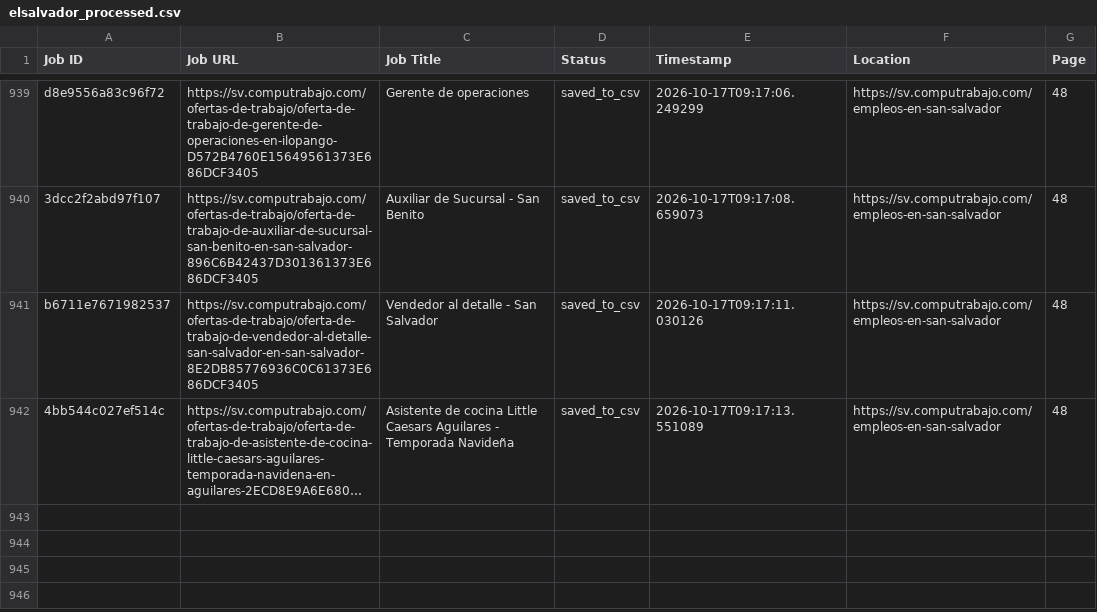
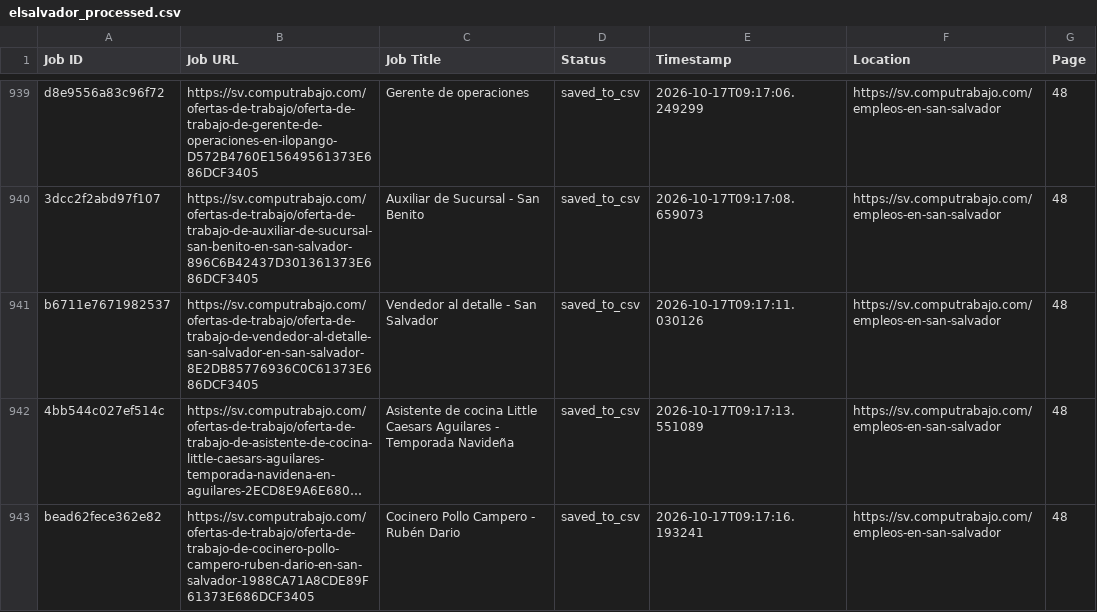
Before and after one commit to liliankason/computrabajo_elsalvador_scraper, a CSV file: elsalvador_processed.csv, drawn as a sheet; only a part is shown, gaps mark what is left out; long unchanged cells end in …; the diff names each change by its address in the sheet, - before the commit and + after, or states it on an @@ line.

```diff
--- a/elsalvador_processed.csv
+++ b/elsalvador_processed.csv
+row 943: bead62fece362e82 | https://sv.computrabajo.com/ofertas-de-trabajo/oferta-de-trabajo-de-cocinero-pollo-campero-ruben-dario-en-san-salvador-1988CA71A8CDE89F61373E686DCF3405 | Cocinero Pollo Campero - Rubén Dario | saved_to_csv | 2026-10-17T09:17:16.193241 | https://sv.computrabajo.com/empleos-en-san-salvador | 48
```
Also changed, not shown: 2 other files.
